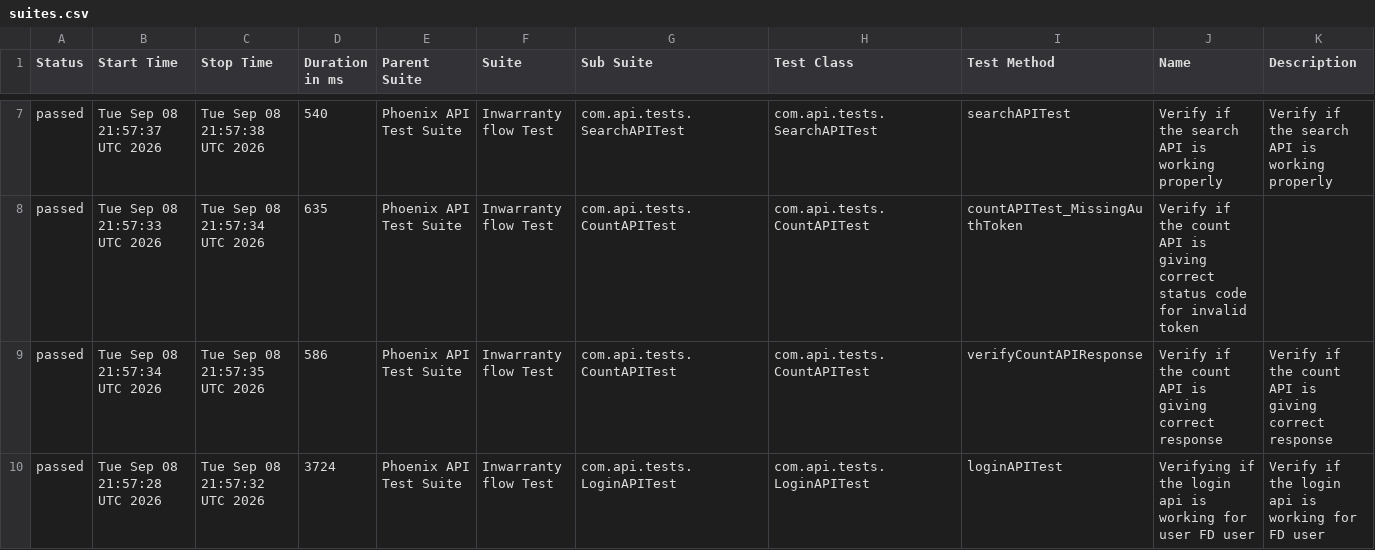
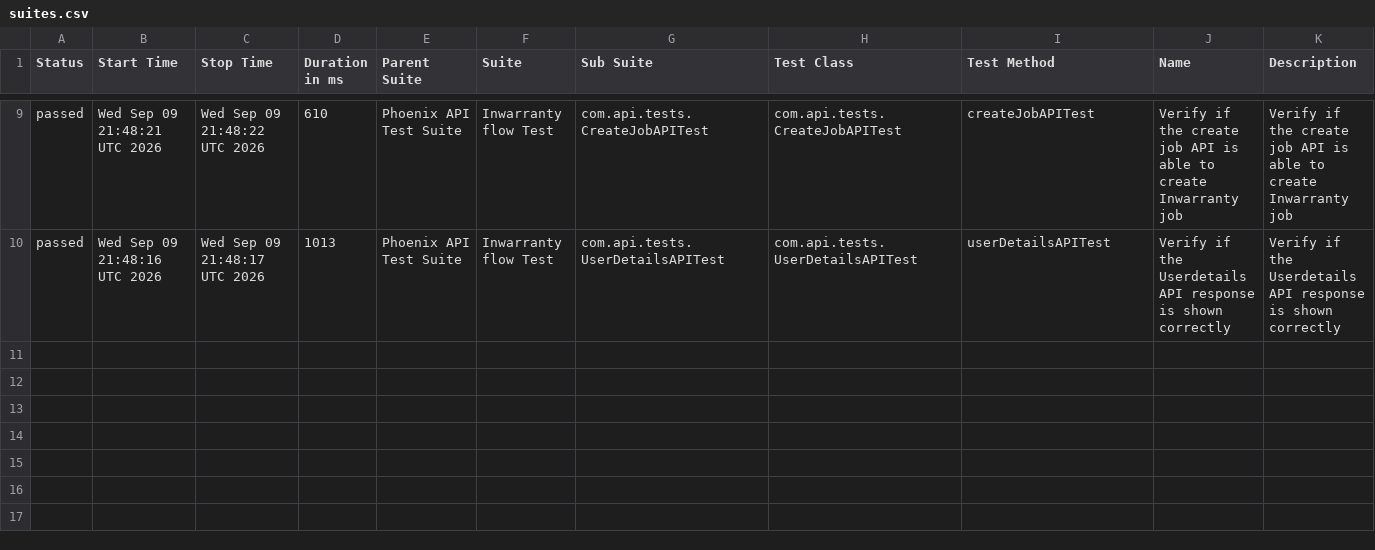
Before and after one commit to srinivaskinik/AutomationFramework-Phoenix-RestAssured, a CSV file: data/suites.csv, drawn as a sheet; only a part is shown, gaps mark what is left out; the diff covers the shown part only.

```diff
--- a/data/suites.csv
+++ b/data/suites.csv
@@ -7,4 +9,2 @@
-"passed","Tue Sep 08 21:57:37 UTC 2026","Tue Sep 08 21:57:38 UTC 2026","540","Phoenix API Test Suite","Inwarranty flow Test","com.api.tests.SearchAPITest","com.api.tests.SearchAPITest","searchAPITest","Verify if the search API is working properly","Verify if the search API is working properly"
-"passed","Tue Sep 08 21:57:33 UTC 2026","Tue Sep 08 21:57:34 UTC 2026","635","Phoenix API Test Suite","Inwarranty flow Test","com.api.tests.CountAPITest","com.api.tests.CountAPITest","countAPITest_MissingAuthToken","Verify if the count API is giving correct status code for invalid token",""
-"passed","Tue Sep 08 21:57:34 UTC 2026","Tue Sep 08 21:57:35 UTC 2026","586","Phoenix API Test Suite","Inwarranty flow Test","com.api.tests.CountAPITest","com.api.tests.CountAPITest","verifyCountAPIResponse","Verify if the count API is giving correct response","Verify if the count API is giving correct response"
-"passed","Tue Sep 08 21:57:28 UTC 2026","Tue Sep 08 21:57:32 UTC 2026","3724","Phoenix API Test Suite","Inwarranty flow Test","com.api.tests.LoginAPITest","com.api.tests.LoginAPITest","loginAPITest","Verifying if the login api is working for user FD user","Verify if the login api is working for FD user"
+"passed","Wed Sep 09 21:48:21 UTC 2026","Wed Sep 09 21:48:22 UTC 2026","610","Phoenix API Test Suite","Inwarranty flow Test","com.api.tests.CreateJobAPITest","com.api.tests.CreateJobAPITest","createJobAPITest","Verify if the create job API is able to create Inwarranty job","Verify if the create job API is able to create Inwarranty job"
+"passed","Wed Sep 09 21:48:16 UTC 2026","Wed Sep 09 21:48:17 UTC 2026","1013","Phoenix API Test Suite","Inwarranty flow Test","com.api.tests.UserDetailsAPITest","com.api.tests.UserDetailsAPITest","userDetailsAPITest","Verify if the Userdetails API response is shown correctly","Verify if the Userdetails API response is shown correctly"
```
Also changed, not shown: 2 added rows and 25 edited cells elsewhere in this file, data/behaviors.csv, 58 other files.
